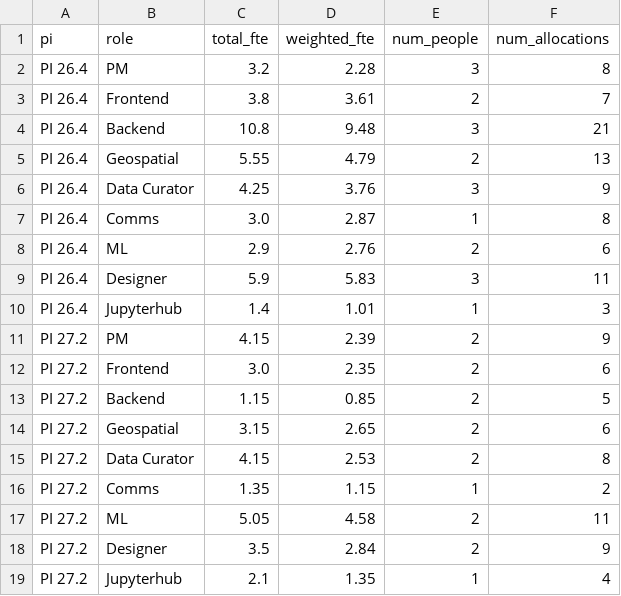
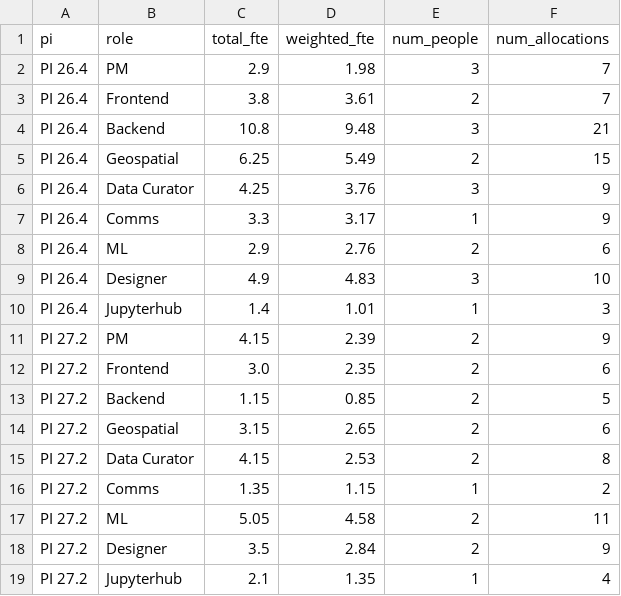
Before and after one commit to Disasters-Learning-Portal/disasters-aws-conversion, a CSV file: reports/loe_by_role.csv, drawn as a sheet.

```diff
--- a/reports/loe_by_role.csv
+++ b/reports/loe_by_role.csv
@@ -1,10 +1,10 @@
 pi,role,total_fte,weighted_fte,num_people,num_allocations
-PI 26.4,PM,3.2,2.28,3,8
+PI 26.4,PM,2.9,1.98,3,7
 PI 26.4,Frontend,3.8,3.61,2,7
 PI 26.4,Backend,10.8,9.48,3,21
-PI 26.4,Geospatial,5.55,4.79,2,13
+PI 26.4,Geospatial,6.25,5.49,2,15
 PI 26.4,Data Curator,4.25,3.76,3,9
-PI 26.4,Comms,3.0,2.87,1,8
+PI 26.4,Comms,3.3,3.17,1,9
 PI 26.4,ML,2.9,2.76,2,6
-PI 26.4,Designer,5.9,5.83,3,11
+PI 26.4,Designer,4.9,4.83,3,10
 PI 26.4,Jupyterhub,1.4,1.01,1,3
```
Also changed, not shown: reports/loe_allocations.csv, reports/loe_by_person.csv, 1 other file.
